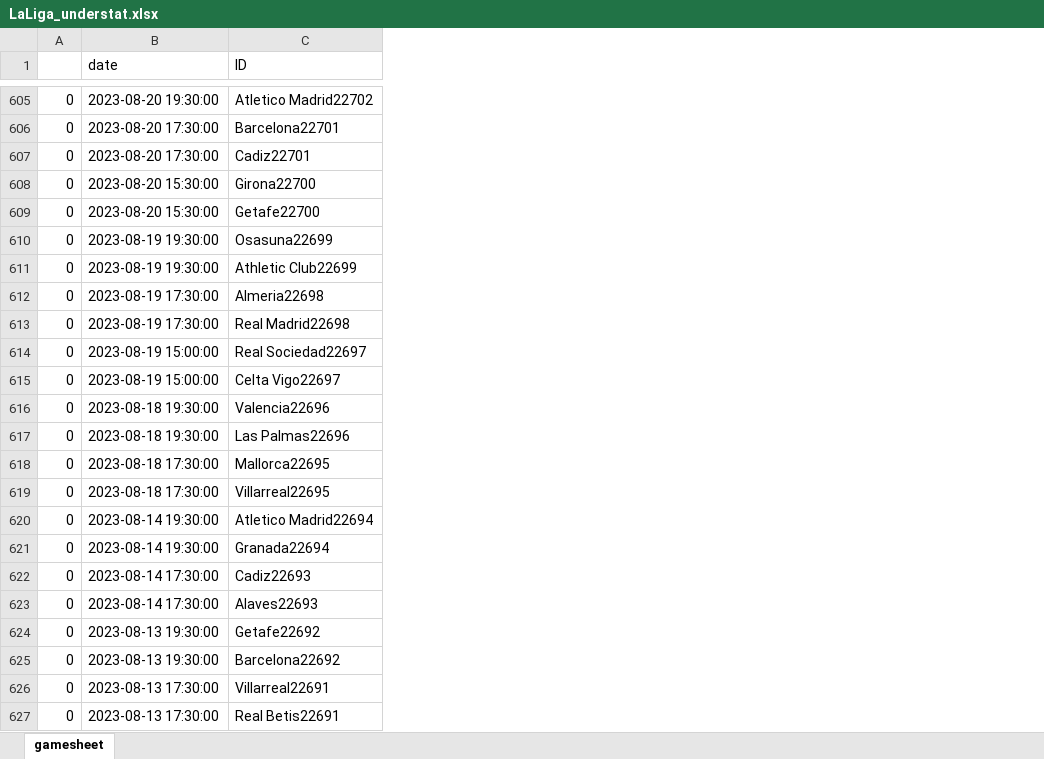
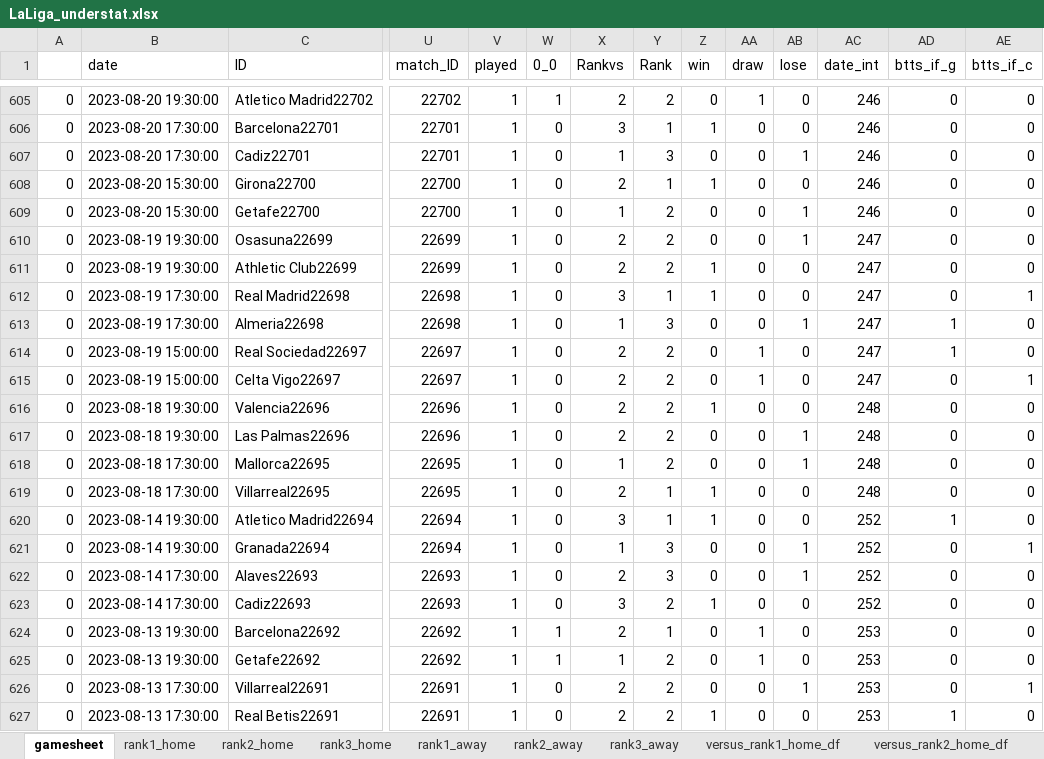
Before and after one commit to rpenn97/score_prediction_tool, an Excel workbook: EDA_DF/LaLiga_understat.xlsx, sheet gamesheet, drawn as a sheet; only a part is shown, gaps mark what is left out; values as stored, in another font and other column widths than the file's, no cell formats; the diff covers the shown part only; the diff names each change by its address in the sheet, - before the commit and + after, or states it on an @@ line.

```diff
--- a/EDA_DF/LaLiga_understat.xlsx (sheet gamesheet)
+++ b/EDA_DF/LaLiga_understat.xlsx (sheet gamesheet)
+sheet tab: rank1_home
+sheet tab: rank2_home
+sheet tab: rank3_home
+sheet tab: rank1_away
+sheet tab: rank2_away
+sheet tab: rank3_away
+sheet tab: versus_rank1_home_df
+sheet tab: versus_rank2_home_df
+column U (match_ID), rows 605-611: 22702 | 22701 | 22701 | 22700 | 22700 | 22699 | 22699; rows 613-621: 22698 | 22697 | 22697 | 22696 | 22696 | 22695 | 22695 | 22694 | 22694; row 623: 22693; rows 625-627: 22692 | 22691 | 22691
+column V (played), rows 605-611: all 1; rows 613-621: all 1; row 623: 1; rows 625-627: all 1
+column W (0_0), rows 605-611: 1 | 0 | 0 | 0 | 0 | 0 | 0; rows 613-621: all 0; row 623: 0; rows 625-627: 1 | 0 | 0
+column X (Rankvs), rows 605-611: 2 | 3 | 1 | 2 | 1 | 2 | 2; rows 613-621: 1 | 2 | 2 | 2 | 2 | 1 | 2 | 3 | 1; row 623: 3; rows 625-627: 1 | 2 | 2
+column Y (Rank), rows 605-611: 2 | 1 | 3 | 1 | 2 | 2 | 2; rows 613-621: 3 | 2 | 2 | 2 | 2 | 2 | 1 | 1 | 3; row 623: 2; rows 625-627: all 2
+column Z (win), rows 605-611: 0 | 1 | 0 | 1 | 0 | 0 | 1; rows 613-621: 0 | 0 | 0 | 1 | 0 | 0 | 1 | 1 | 0; row 623: 1; rows 625-627: 0 | 0 | 1
+column AA (draw), rows 605-611: 1 | 0 | 0 | 0 | 0 | 0 | 0; rows 613-621: 0 | 1 | 1 | 0 | 0 | 0 | 0 | 0 | 0; row 623: 0; rows 625-627: 1 | 0 | 0
+column AB (lose), rows 605-611: 0 | 0 | 1 | 0 | 1 | 1 | 0; rows 613-621: 1 | 0 | 0 | 0 | 1 | 1 | 0 | 0 | 1; row 623: 0; rows 625-627: 0 | 1 | 0
+column AC (date_int), rows 605-611: 246 | 246 | 246 | 246 | 246 | 247 | 247; rows 613-621: 247 | 247 | 247 | 248 | 248 | 248 | 248 | 252 | 252; row 623: 252; rows 625-627: all 253
+column AD (btts_if_g), rows 605-611: all 0; rows 613-621: 1 | 1 | 0 | 0 | 0 | 0 | 0 | 1 | 0; row 623: 0; rows 625-627: 0 | 0 | 1
+column AE (btts_if_c), rows 605-611: all 0; rows 613-621: 0 | 0 | 1 | 0 | 0 | 0 | 0 | 0 | 1; row 623: 0; rows 625-627: 0 | 1 | 0
@@ row 613 moved to row 612: 0 @@
@@ row 623 moved to row 622: 0 @@
@@ row 625 moved to row 624: 0 @@
```
Also changed, not shown: 475 moved rows elsewhere in this sheet, other sheet tabs, cell formats, EDA_DF/Bundesliga_understat.xlsx, EDA_DF/EPL_understat.xlsx, 3 other files.
